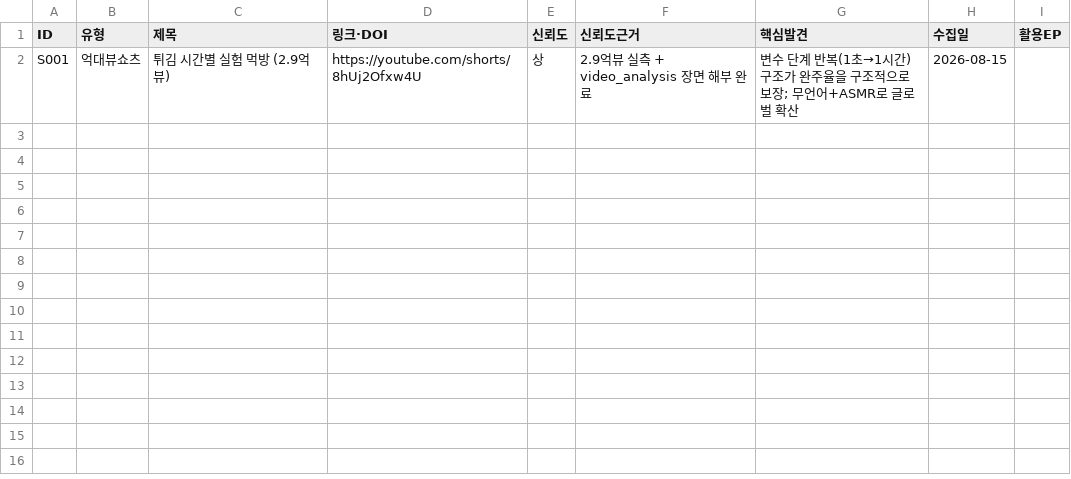
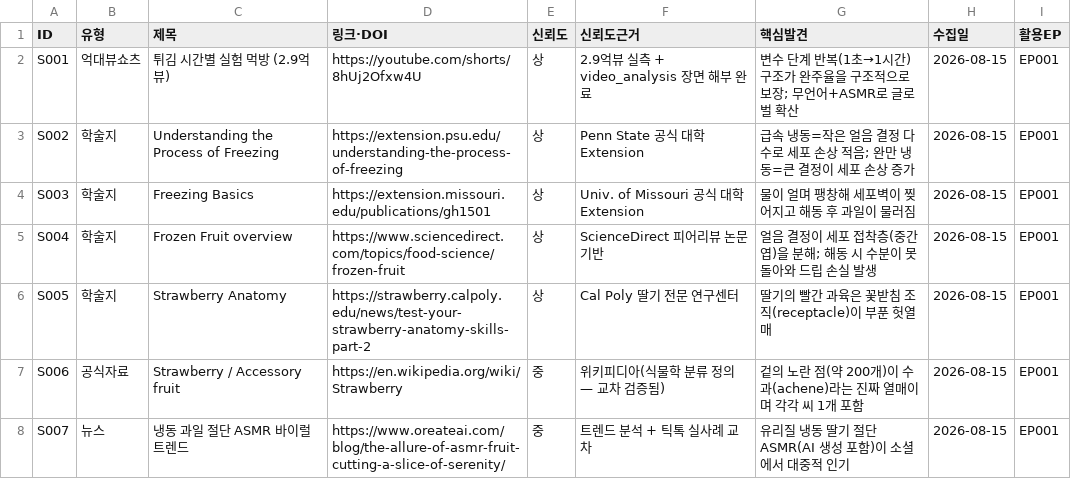
Before and after one commit to sima78920/sima-workshop, a CSV file: studio/출처/출처대장.csv, drawn as a sheet.

```diff
--- a/studio/출처/출처대장.csv
+++ b/studio/출처/출처대장.csv
@@ -1,2 +1,8 @@
 ID,유형,제목,링크·DOI,신뢰도,신뢰도근거,핵심발견,수집일,활용EP
-S001,억대뷰쇼츠,튀김 시간별 실험 먹방 (2.9억뷰),https://youtube.com/shorts/8hUj2Ofxw4U,상,2.9억뷰 실측 + video_analysis 장면 해부 완료,변수 단계 반복(1초→1시간) 구조가 완주율을 구조적으로 보장; 무언어+ASMR로 글로벌 확산,2026-08-15,
+S001,억대뷰쇼츠,튀김 시간별 실험 먹방 (2.9억뷰),https://youtube.com/shorts/8hUj2Ofxw4U,상,2.9억뷰 실측 + video_analysis 장면 해부 완료,변수 단계 반복(1초→1시간) 구조가 완주율을 구조적으로 보장; 무언어+ASMR로 글로벌 확산,2026-08-15,EP001
+S002,학술지,Understanding the Process of Freezing,https://extension.psu.edu/understanding-the-process-of-freezing,상,Penn State 공식 대학 Extension,급속 냉동=작은 얼음 결정 다수로 세포 손상 적음; 완만 냉동=큰 결정이 세포 손상 증가,2026-08-15,EP001
+S003,학술지,Freezing Basics,https://extension.missouri.edu/publications/gh1501,상,Univ. of Missouri 공식 대학 Extension,물이 얼며 팽창해 세포벽이 찢어지고 해동 후 과일이 물러짐,2026-08-15,EP001
+S004,학술지,Frozen Fruit overview,https://www.sciencedirect.com/topics/food-science/frozen-fruit,상,ScienceDirect 피어리뷰 논문 기반,얼음 결정이 세포 접착층(중간엽)을 분해; 해동 시 수분이 못 돌아와 드립 손실 발생,2026-08-15,EP001
+S005,학술지,Strawberry Anatomy,https://strawberry.calpoly.edu/news/test-your-strawberry-anatomy-skills-part-2,상,Cal Poly 딸기 전문 연구센터,딸기의 빨간 과육은 꽃받침 조직(receptacle)이 부푼 헛열매,2026-08-15,EP001
+S006,공식자료,Strawberry / Accessory fruit,https://en.wikipedia.org/wiki/Strawberry,중,위키피디아(식물학 분류 정의 — 교차 검증됨),겉의 노란 점(약 200개)이 수과(achene)라는 진짜 열매이며 각각 씨 1개 포함,2026-08-15,EP001
+S007,뉴스,냉동 과일 절단 ASMR 바이럴 트렌드,https://www.oreateai.com/blog/the-allure-of-asmr-fruit-cutting-a-slice-of-serenity/,중,트렌드 분석 + 틱톡 실사례 교차,유리질 냉동 딸기 절단 ASMR(AI 생성 포함)이 소셜에서 대중적 인기,2026-08-15,EP001
```
Also changed, not shown: 4 other files.
